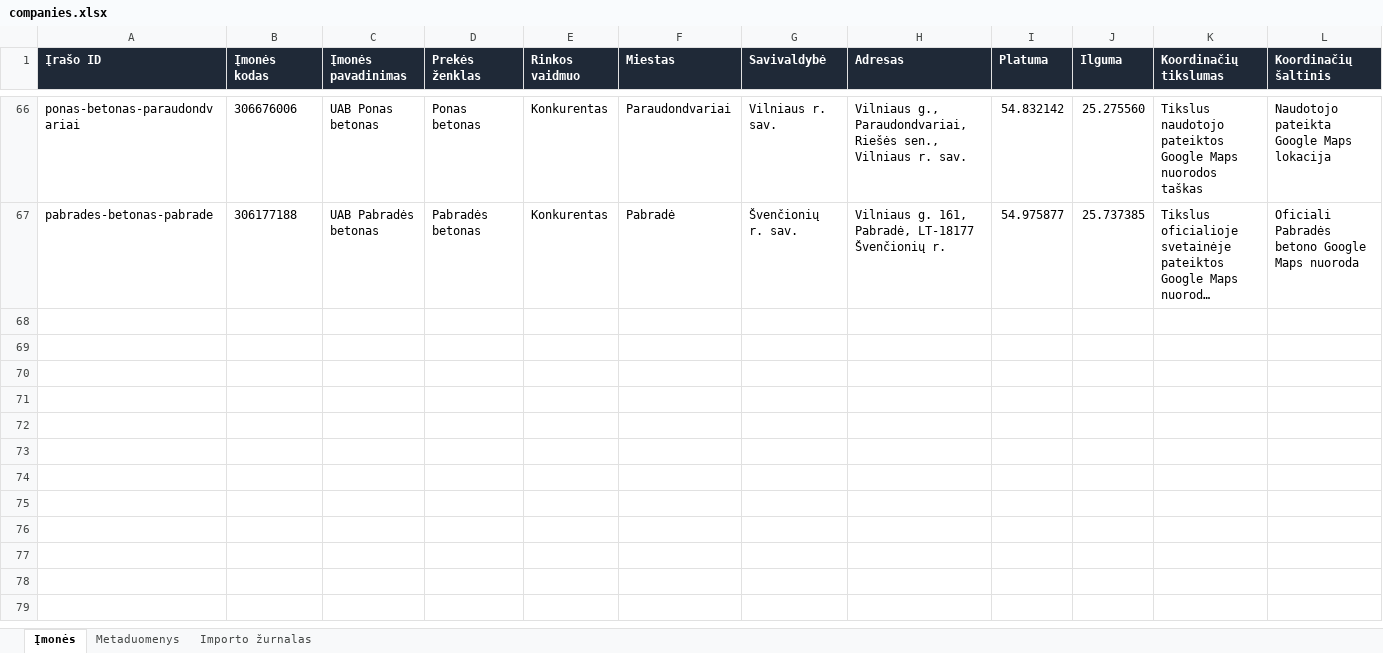
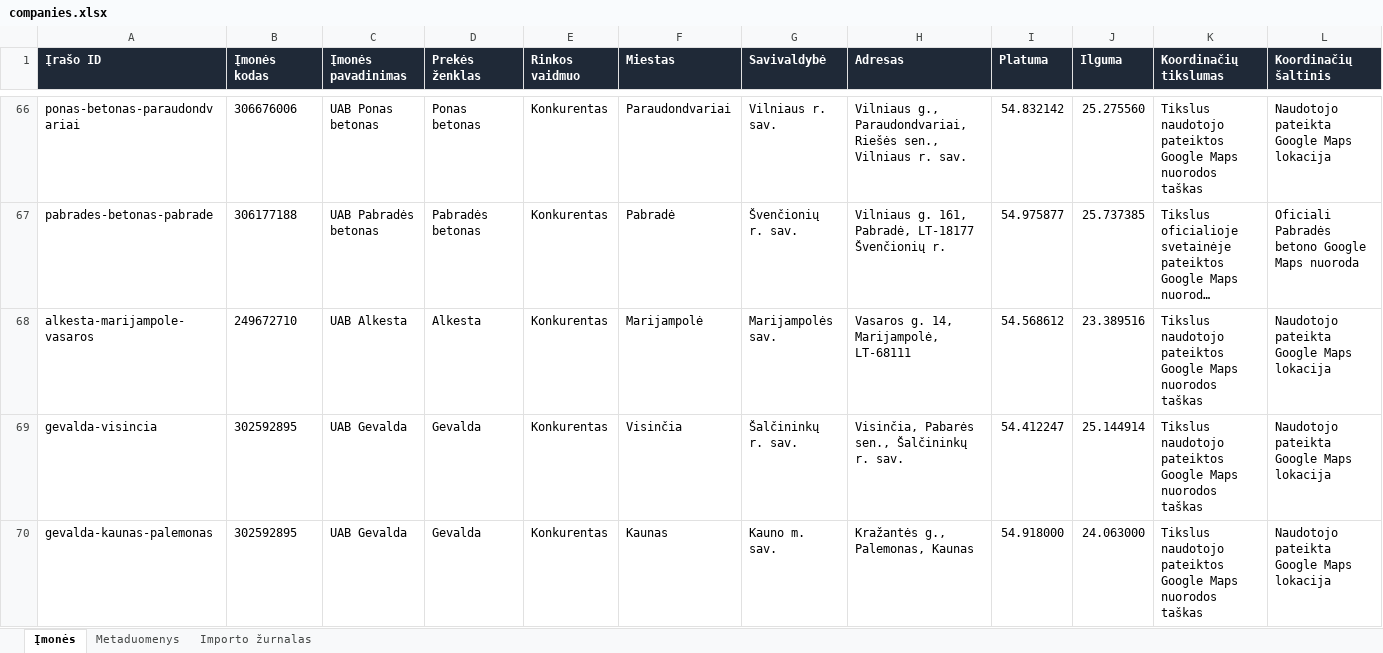
Before and after one commit to arturaskolobuckis/KonkurentuZemelapis, an Excel workbook: data/companies.xlsx, sheet Įmonės, drawn as a sheet; only a part is shown, gaps mark what is left out; long unchanged cells end in …; values as stored, in another font and other column widths than the file's, no borders; table styles not drawn; rows hold the shown columns only; the diff names each change by its address in the sheet, - before the commit and + after, or states it on an @@ line.

Commit message:
Prideti Alkesta ir Gevalda betono mazgus

```diff
--- a/data/companies.xlsx (sheet Įmonės)
+++ b/data/companies.xlsx (sheet Įmonės)
+row 68: alkesta-marijampole-vasaros | 249672710 | UAB Alkesta | Alkesta | Konkurentas | Marijampolė | Marijampolės sav. | Vasaros g. 14, Marijampolė, LT-68111 | 54.568612 | 23.389516 | Tikslus naudotojo pateiktos Google Maps nuorodos taškas | Naudotojo pateikta Google Maps lokacija
+row 69: gevalda-visincia | 302592895 | UAB Gevalda | Gevalda | Konkurentas | Visinčia | Šalčininkų r. sav. | Visinčia, Pabarės sen., Šalčininkų r. sav. | 54.412247 | 25.144914 | Tikslus naudotojo pateiktos Google Maps nuorodos taškas | Naudotojo pateikta Google Maps lokacija
+row 70: gevalda-kaunas-palemonas | 302592895 | UAB Gevalda | Gevalda | Konkurentas | Kaunas | Kauno m. sav. | Kražantės g., Palemonas, Kaunas | 54.918000 | 24.063000 | Tikslus naudotojo pateiktos Google Maps nuorodos taškas | Naudotojo pateikta Google Maps lokacija
```
Also changed, not shown: sheet Importo žurnalas, sheet Metaduomenys, 2 other files.
